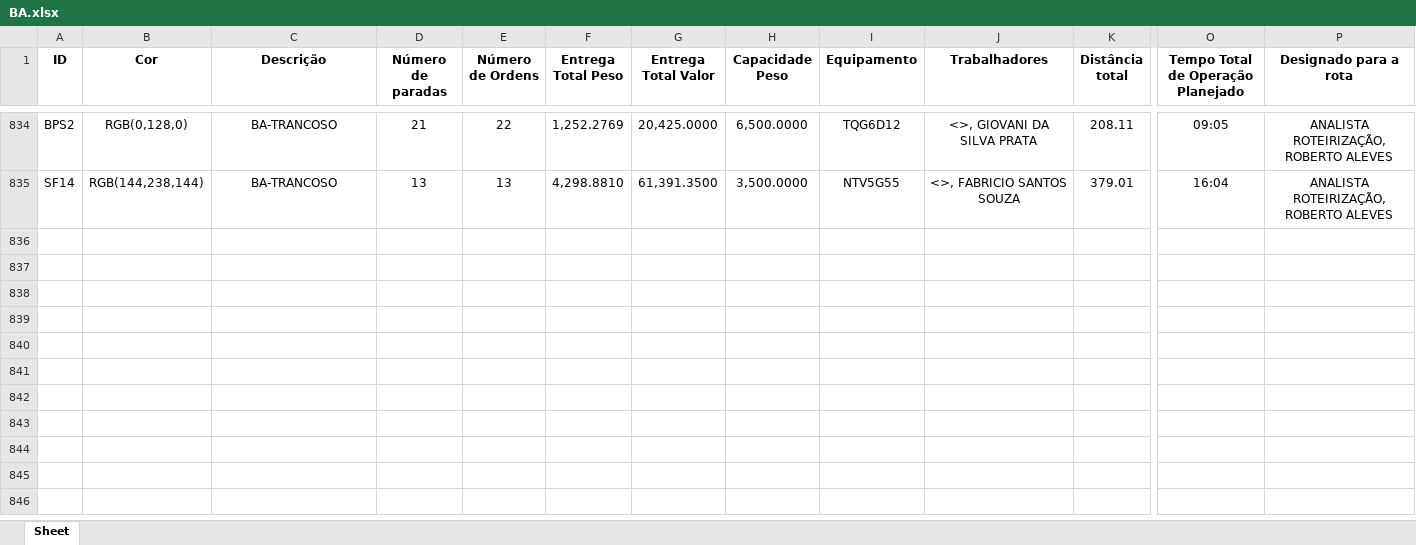
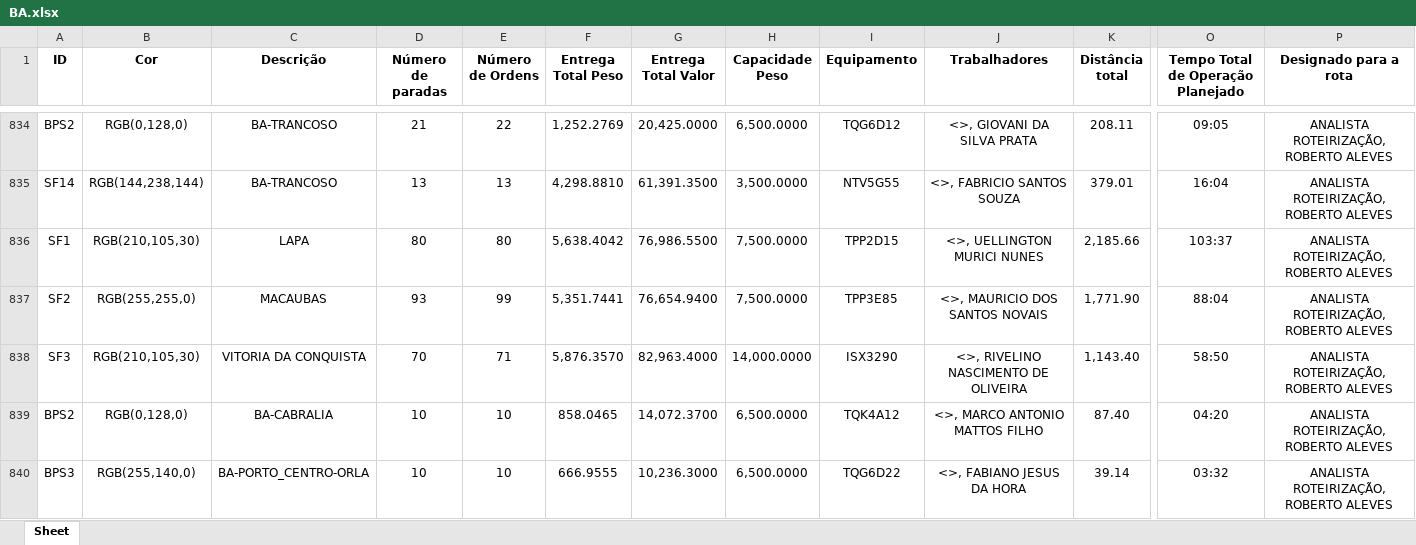
Before and after one commit to Dioney146/DADOSEFATOS, an Excel workbook: dados/BA.xlsx, sheet Sheet, drawn as a sheet; only a part is shown, gaps mark what is left out; values as stored, in another font and other column widths than the file's, no borders; table styles not drawn; rows hold the shown columns only; the diff names each change by its address in the sheet, - before the commit and + after, or states it on an @@ line.

```diff
--- a/dados/BA.xlsx (sheet Sheet)
+++ b/dados/BA.xlsx (sheet Sheet)
+row 836: SF1 | RGB(210,105,30) | LAPA | 80 | 80 | 5,638.4042 | 76,986.5500 | 7,500.0000 | TPP2D15 | <>, UELLINGTON MURICI NUNES | 2,185.66 | 103:37 | ANALISTA ROTEIRIZAÇÃO, ROBERTO ALEVES
+row 837: SF2 | RGB(255,255,0) | MACAUBAS | 93 | 99 | 5,351.7441 | 76,654.9400 | 7,500.0000 | TPP3E85 | <>, MAURICIO DOS SANTOS NOVAIS | 1,771.90 | 88:04 | ANALISTA ROTEIRIZAÇÃO, ROBERTO ALEVES
+row 838: SF3 | RGB(210,105,30) | VITORIA DA CONQUISTA | 70 | 71 | 5,876.3570 | 82,963.4000 | 14,000.0000 | ISX3290 | <>, RIVELINO NASCIMENTO DE OLIVEIRA | 1,143.40 | 58:50 | ANALISTA ROTEIRIZAÇÃO, ROBERTO ALEVES
+row 839: BPS2 | RGB(0,128,0) | BA-CABRALIA | 10 | 10 | 858.0465 | 14,072.3700 | 6,500.0000 | TQK4A12 | <>, MARCO ANTONIO MATTOS FILHO | 87.40 | 04:20 | ANALISTA ROTEIRIZAÇÃO, ROBERTO ALEVES
+row 840: BPS3 | RGB(255,140,0) | BA-PORTO_CENTRO-ORLA | 10 | 10 | 666.9555 | 10,236.3000 | 6,500.0000 | TQG6D22 | <>, FABIANO JESUS DA HORA | 39.14 | 03:32 | ANALISTA ROTEIRIZAÇÃO, ROBERTO ALEVES
```
Also changed, not shown: dados/AM.xlsx, dados/DF.xlsx, 5 other files.
